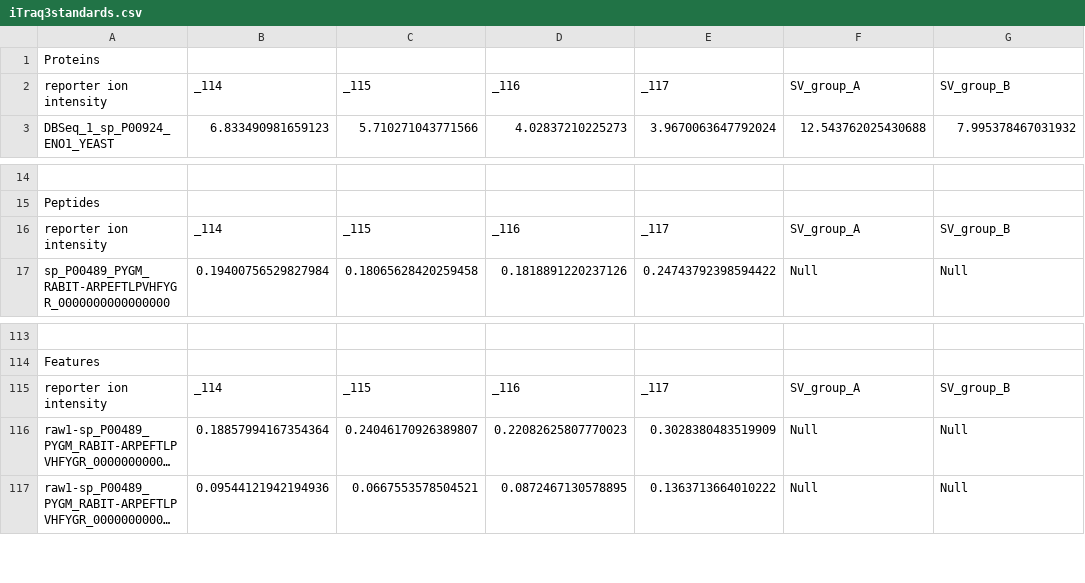
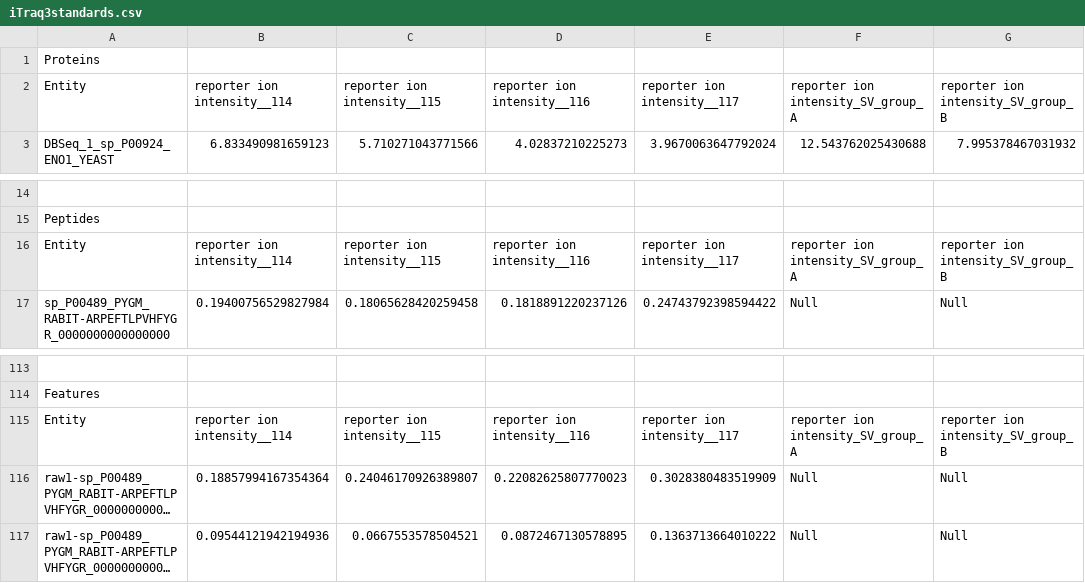
Before and after one commit to PGB-LIV/mzqLibrary, a CSV file: iTraq3standards.csv, drawn as a sheet; only a part is shown, gaps mark what is left out; long unchanged cells end in …; removed rows and columns are numbered as before the commit, all else as after; the diff names each change by its address in the sheet, - before the commit and + after, or states it on an @@ line.

```diff
--- a/iTraq3standards.csv
+++ b/iTraq3standards.csv
-row 2: reporter ion intensity | _114 | _115 | _116 | _117 | SV_group_A | SV_group_B
+row 2: Entity | reporter ion intensity__114 | reporter ion intensity__115 | reporter ion intensity__116 | reporter ion intensity__117 | reporter ion intensity_SV_group_A | reporter ion intensity_SV_group_B
-row 16: reporter ion intensity | _114 | _115 | _116 | _117 | SV_group_A | SV_group_B
+row 16: Entity | reporter ion intensity__114 | reporter ion intensity__115 | reporter ion intensity__116 | reporter ion intensity__117 | reporter ion intensity_SV_group_A | reporter ion intensity_SV_group_B
-row 115: reporter ion intensity | _114 | _115 | _116 | _117 | SV_group_A | SV_group_B
+row 115: Entity | reporter ion intensity__114 | reporter ion intensity__115 | reporter ion intensity__116 | reporter ion intensity__117 | reporter ion intensity_SV_group_A | reporter ion intensity_SV_group_B
```
Also changed, not shown: maxquant-silac.csv, 12 other files.
